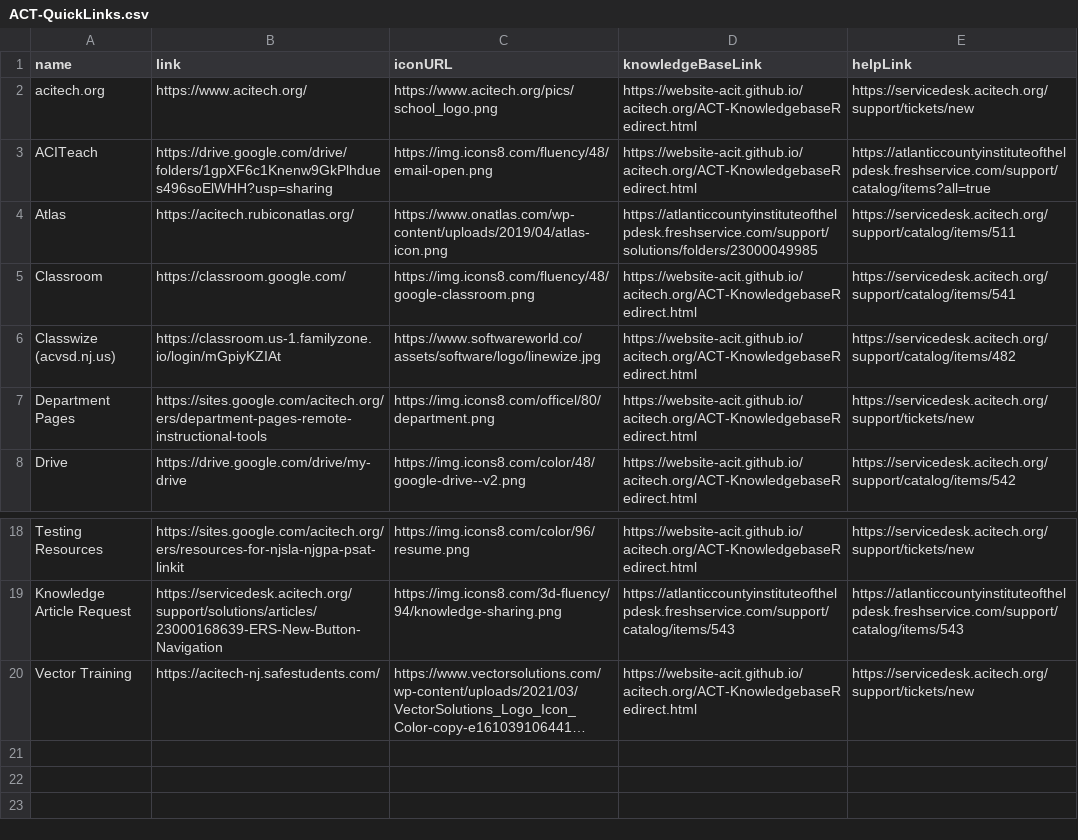
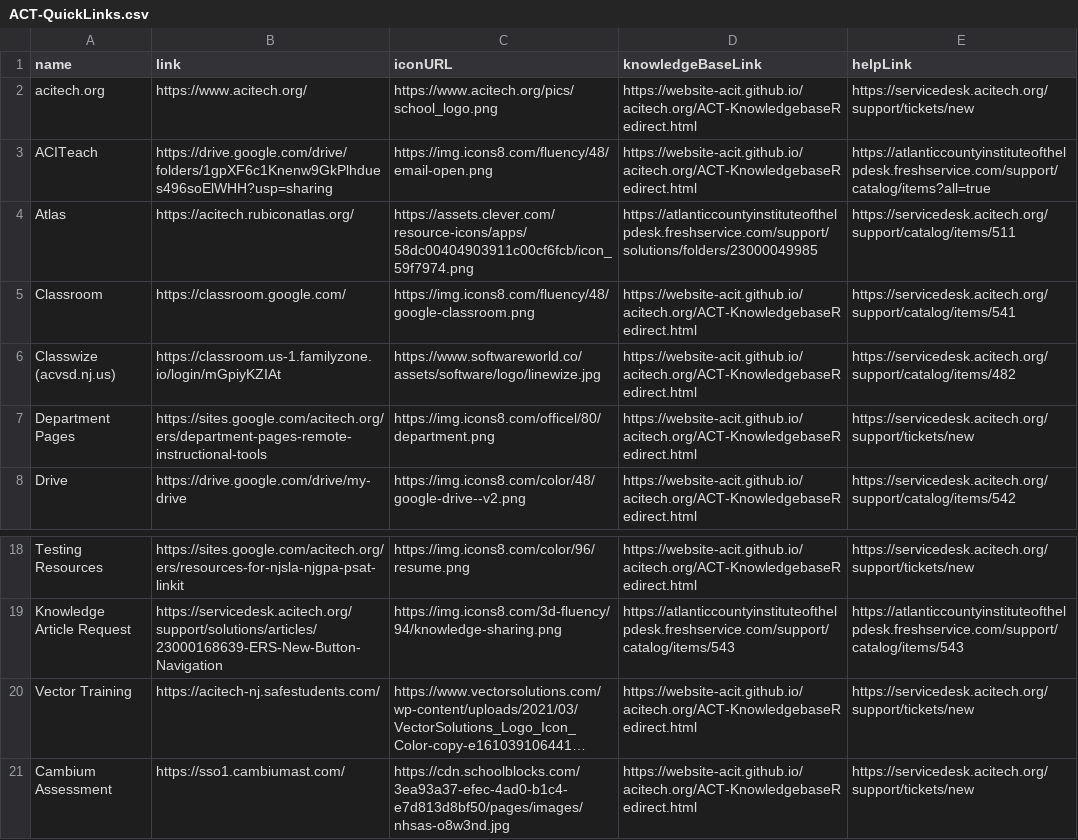
Before and after one commit to website-acit/acitech.org, a CSV file: ACT-QuickLinks.csv, drawn as a sheet; only a part is shown, gaps mark what is left out; long unchanged cells end in …; the diff names each change by its address in the sheet, - before the commit and + after, or states it on an @@ line.

Commit message:
added cambium assessment

```diff
--- a/ACT-QuickLinks.csv
+++ b/ACT-QuickLinks.csv
-C4 (iconURL): https://www.onatlas.com/wp-content/uploads/2019/04/atlas-icon.png
+C4 (iconURL): https://assets.clever.com/resource-icons/apps/58dc00404903911c00cf6fcb/icon_59f7974.png
+row 21: Cambium Assessment | https://sso1.cambiumast.com/ | https://cdn.schoolblocks.com/3ea93a37-efec-4ad0-b1c4-e7d813d8bf50/pages/images/nhsas-o8w3nd.jpg | https://website-acit.github.io/acitech.org/ACT-KnowledgebaseRedirect.html | https://servicedesk.acitech.org/support/tickets/new
```
Also changed, not shown: 1 other file.
